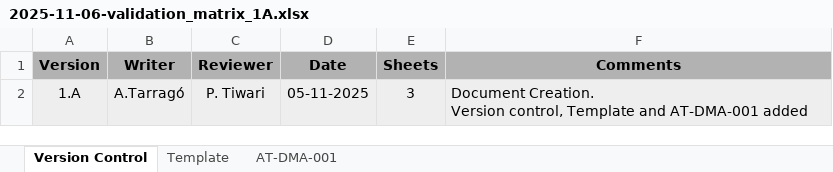
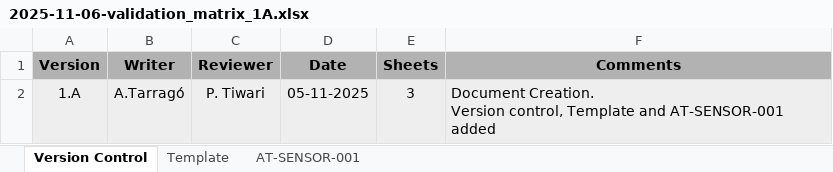
Before and after one commit to infiniteorbits/polarfire-soc-bare-metal-examples, an Excel workbook: acceptance_tests/2025-11-06-validation_matrix_1A.xlsx, sheet Version Control, drawn as a sheet; values as stored, in another font and other column widths than the file's, no borders; the diff names each change by its address in the sheet, - before the commit and + after, or states it on an @@ line.

```diff
--- a/acceptance_tests/2025-11-06-validation_matrix_1A.xlsx (sheet Version Control)
+++ b/acceptance_tests/2025-11-06-validation_matrix_1A.xlsx (sheet Version Control)
-sheet tab: AT-DMA-001
+sheet tab: AT-SENSOR-001
-F2 (Comments): …Template and AT-DMA-001 added
+F2 (Comments): …Template and AT-SENSOR-001 added
```
Also changed, not shown: sheet AT-SENSOR-001, sheet Template.
